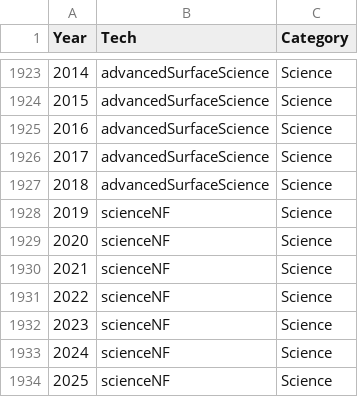
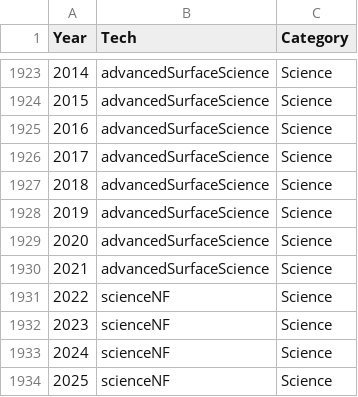
Before and after one commit to KSP-RO/RP-1, a CSV file: Source/Tech Tree/Parts Browser/mappings/TechRequiredMappings.csv, drawn as a sheet; only a part is shown, gaps mark what is left out; the diff covers the shown part only; the diff names each change by its address in the sheet, - before the commit and + after, or states it on an @@ line.

Commit message:
moved end year of modern tech from 2018 to 2021

```diff
--- a/Source/Tech Tree/Parts Browser/mappings/TechRequiredMappings.csv
+++ b/Source/Tech Tree/Parts Browser/mappings/TechRequiredMappings.csv
-B1928:B1930 (Tech): scienceNF
+B1928:B1930 (Tech): advancedSurfaceScience
```
Also changed, not shown: 59 edited cells elsewhere in this file.
